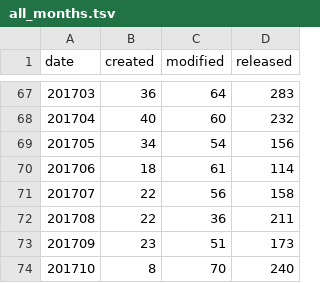
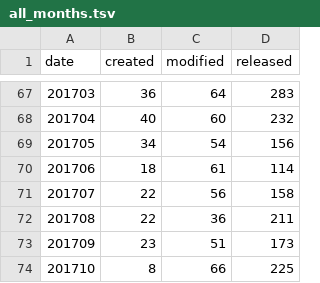
Before and after one commit to mose/hubot-census, a TSV file: docs/data/all_months.tsv, drawn as a sheet; only a part is shown, gaps mark what is left out.

```diff
--- a/docs/data/all_months.tsv
+++ b/docs/data/all_months.tsv
@@ -73,2 +73,2 @@ date	created	modified	released
 201709	23	51	173
-201710	8	70	240
+201710	8	66	225
```
Also changed, not shown: 2 other files.
